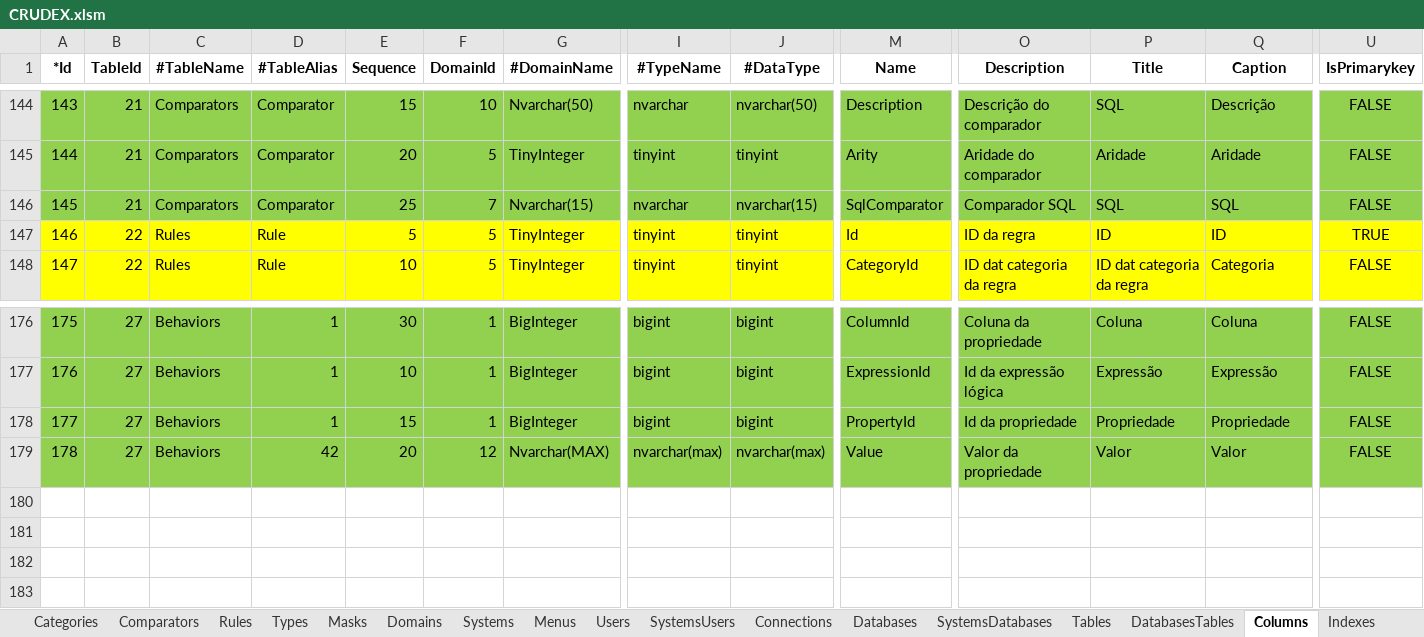
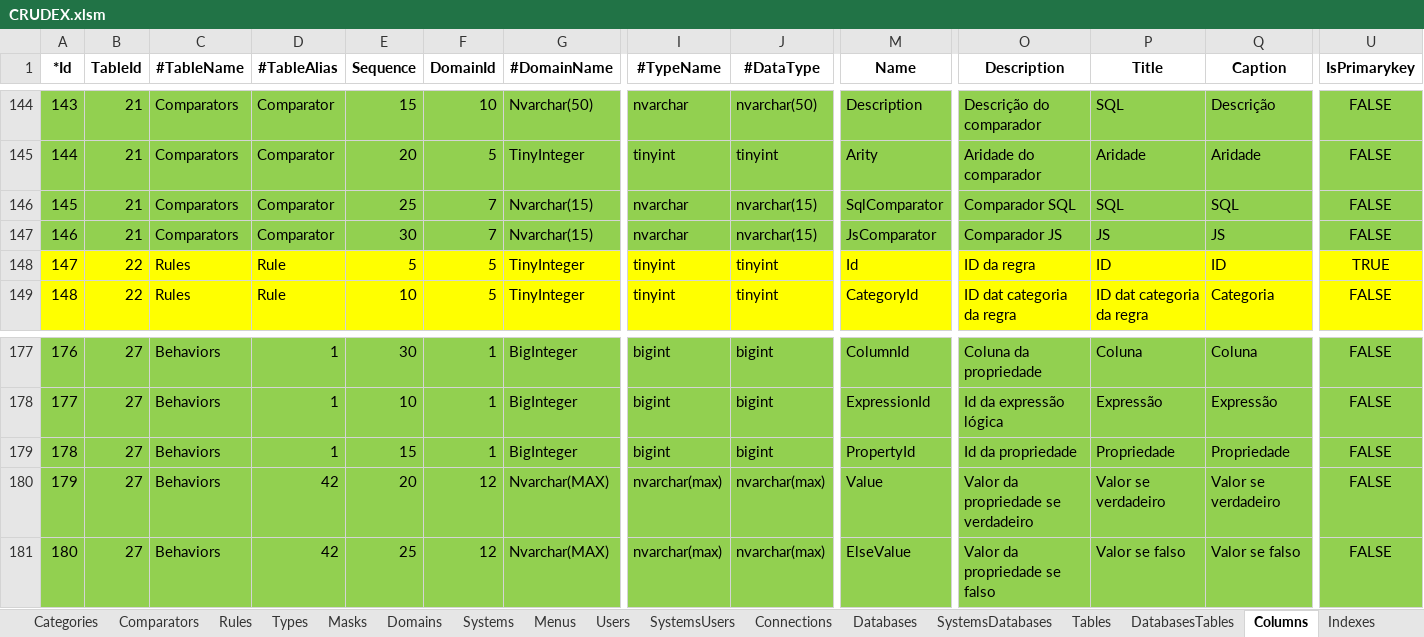
Before and after one commit to joaolabrego/CRUDEX, an Excel workbook: CRUDEX/StaticFiles/Assets/CRUDEX.xlsm, sheet Columns, drawn as a sheet; only a part is shown, gaps mark what is left out; values as stored, in another font and other column widths than the file's, no borders; addresses are those after the commit; rows hold the shown columns only; the diff names each change by its address in the sheet, - before the commit and + after, or states it on an @@ line.

```diff
--- a/CRUDEX/StaticFiles/Assets/CRUDEX.xlsm (sheet Columns)
+++ b/CRUDEX/StaticFiles/Assets/CRUDEX.xlsm (sheet Columns)
+row 147: 146 | 21 | Comparators | Comparator | 30 | 7 | Nvarchar(15) | nvarchar | nvarchar(15) | JsComparator | Comparador JS | JS | JS | FALSE
@@ column A (*Id) renumbered between rows 148 and 180 @@
-O180 (Description): Valor da propriedade
+O180 (Description): Valor da propriedade se verdadeiro
-P180 (Title): Valor
+P180 (Title): Valor se verdadeiro
-Q180 (Caption): Valor
+Q180 (Caption): Valor se verdadeiro
+row 181: 180 | 27 | Behaviors | 42 | 25 | 12 | Nvarchar(MAX) | nvarchar(max) | nvarchar(max) | ElseValue | Valor da propriedade se falso | Valor se falso | Valor se falso | FALSE
```
Also changed, not shown: sheet Conditions, sheet Behaviors, sheet Comparators, formulas that keep their value, 11 other files.
